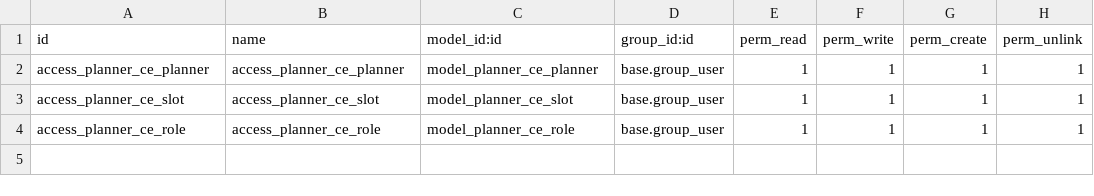
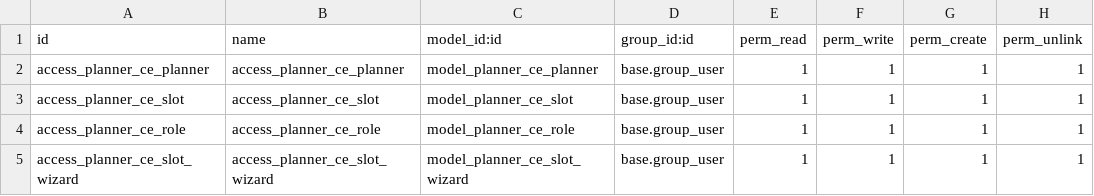
Before and after one commit to vertelab/odoo-planning, a CSV file: planning_ce/security/ir.model.access.csv, drawn as a sheet.

Commit message:
planning module improvement

```diff
--- a/planning_ce/security/ir.model.access.csv
+++ b/planning_ce/security/ir.model.access.csv
@@ -4 +4,2 @@ access_planner_ce_slot,access_planner_ce_slot,model_planner_ce_slot,base.group_u
 access_planner_ce_role,access_planner_ce_role,model_planner_ce_role,base.group_user,1,1,1,1
+access_planner_ce_slot_wizard,access_planner_ce_slot_wizard,model_planner_ce_slot_wizard,base.group_user,1,1,1,1
```
Also changed, not shown: 9 other files.
